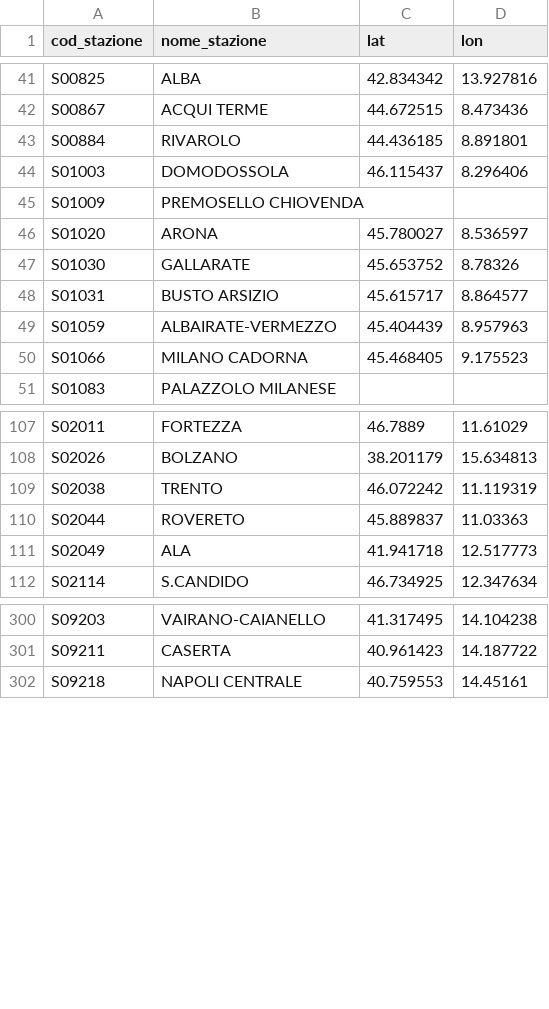
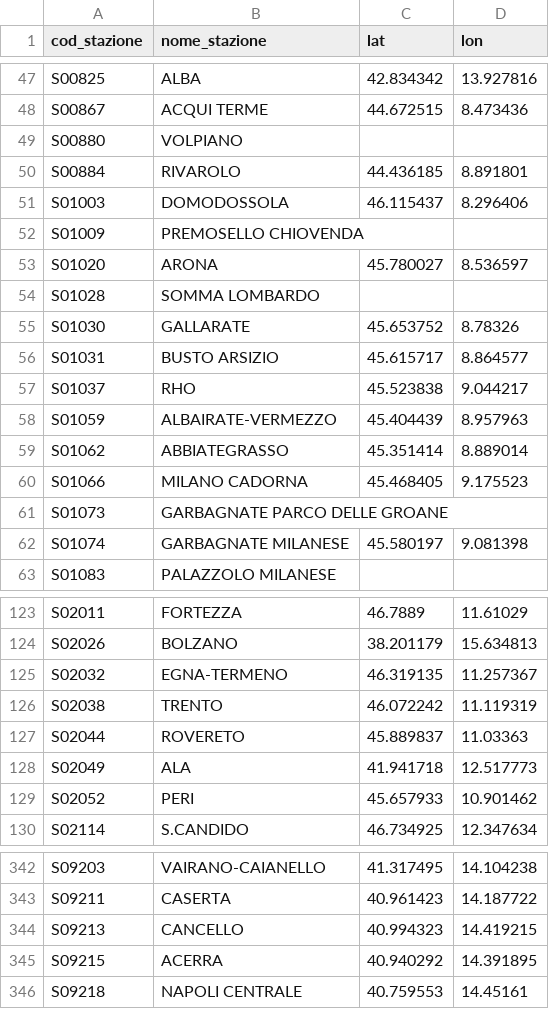
Before and after one commit to DrElegantia/trainstats-dashboard, a CSV file: data/gold/stations_dim.csv, drawn as a sheet; only a part is shown, gaps mark what is left out; the diff covers the shown part only.

```diff
--- a/data/gold/stations_dim.csv
+++ b/data/gold/stations_dim.csv
@@ -42,2 +48,3 @@ S00825,ALBA,42.834342,13.927816
 S00867,ACQUI TERME,44.672515,8.473436
+S00880,VOLPIANO,,
 S00884,RIVAROLO,44.436185,8.891801
@@ -46,6 +53,11 @@ S01009,PREMOSELLO CHIOVENDA,,
 S01020,ARONA,45.780027,8.536597
+S01028,SOMMA LOMBARDO,,
 S01030,GALLARATE,45.653752,8.78326
 S01031,BUSTO ARSIZIO,45.615717,8.864577
+S01037,RHO,45.523838,9.044217
 S01059,ALBAIRATE-VERMEZZO,45.404439,8.957963
+S01062,ABBIATEGRASSO,45.351414,8.889014
 S01066,MILANO CADORNA,45.468405,9.175523
+S01073,GARBAGNATE PARCO DELLE GROANE,,
+S01074,GARBAGNATE MILANESE,45.580197,9.081398
 S01083,PALAZZOLO MILANESE,,
@@ -108,2 +124,3 @@ S02011,FORTEZZA,46.7889,11.61029
 S02026,BOLZANO,38.201179,15.634813
+S02032,EGNA-TERMENO,46.319135,11.257367
 S02038,TRENTO,46.072242,11.119319
@@ -111,2 +128,3 @@ S02044,ROVERETO,45.889837,11.03363
 S02049,ALA,41.941718,12.517773
+S02052,PERI,45.657933,10.901462
 S02114,S.CANDIDO,46.734925,12.347634
@@ -301,2 +343,4 @@ S09203,VAIRANO-CAIANELLO,41.317495,14.104238
 S09211,CASERTA,40.961423,14.187722
+S09213,CANCELLO,40.994323,14.419215
+S09215,ACERRA,40.940292,14.391895
 S09218,NAPOLI CENTRALE,40.759553,14.45161
```
Also changed, not shown: 12 added rows and 30 moved rows elsewhere in this file, data/gold/hist_dettaglio_categoria.csv, data/gold/hist_mese_categoria.csv, 11 other files.
